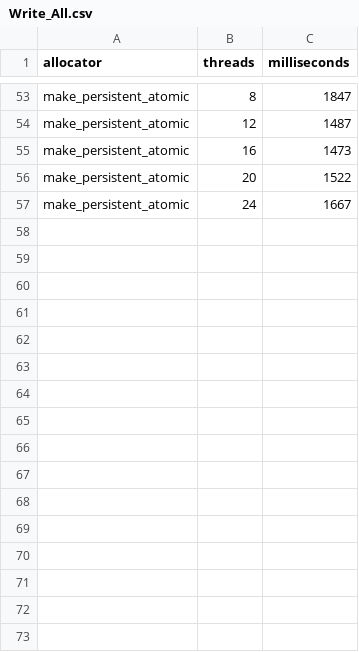
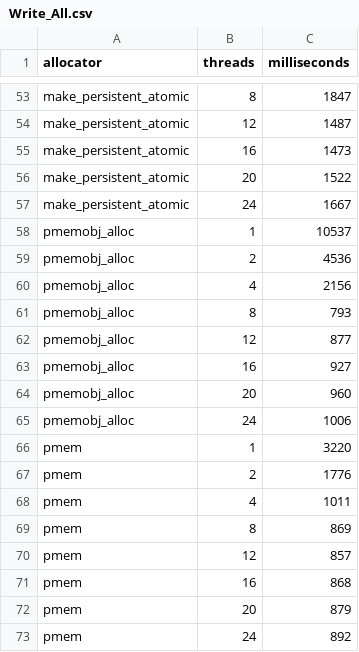
Before and after one commit to myronfirst/SandboxExperiments, a CSV file: alloc_experiments/Plots/Write_All.csv, drawn as a sheet; only a part is shown, gaps mark what is left out.

```diff
--- a/alloc_experiments/Plots/Write_All.csv
+++ b/alloc_experiments/Plots/Write_All.csv
@@ -57 +57,17 @@ make_persistent_atomic,20,1522
 make_persistent_atomic,24,1667
+pmemobj_alloc,1,10537
+pmemobj_alloc,2,4536
+pmemobj_alloc,4,2156
+pmemobj_alloc,8,793
+pmemobj_alloc,12,877
+pmemobj_alloc,16,927
+pmemobj_alloc,20,960
+pmemobj_alloc,24,1006
+pmem,1,3220
+pmem,2,1776
+pmem,4,1011
+pmem,8,869
+pmem,12,857
+pmem,16,868
+pmem,20,879
+pmem,24,892
```
Also changed, not shown: alloc_experiments/Plots/Alloc_All.csv, alloc_experiments/Plots/Alloc_NoExtremes.csv, 9 other files.
